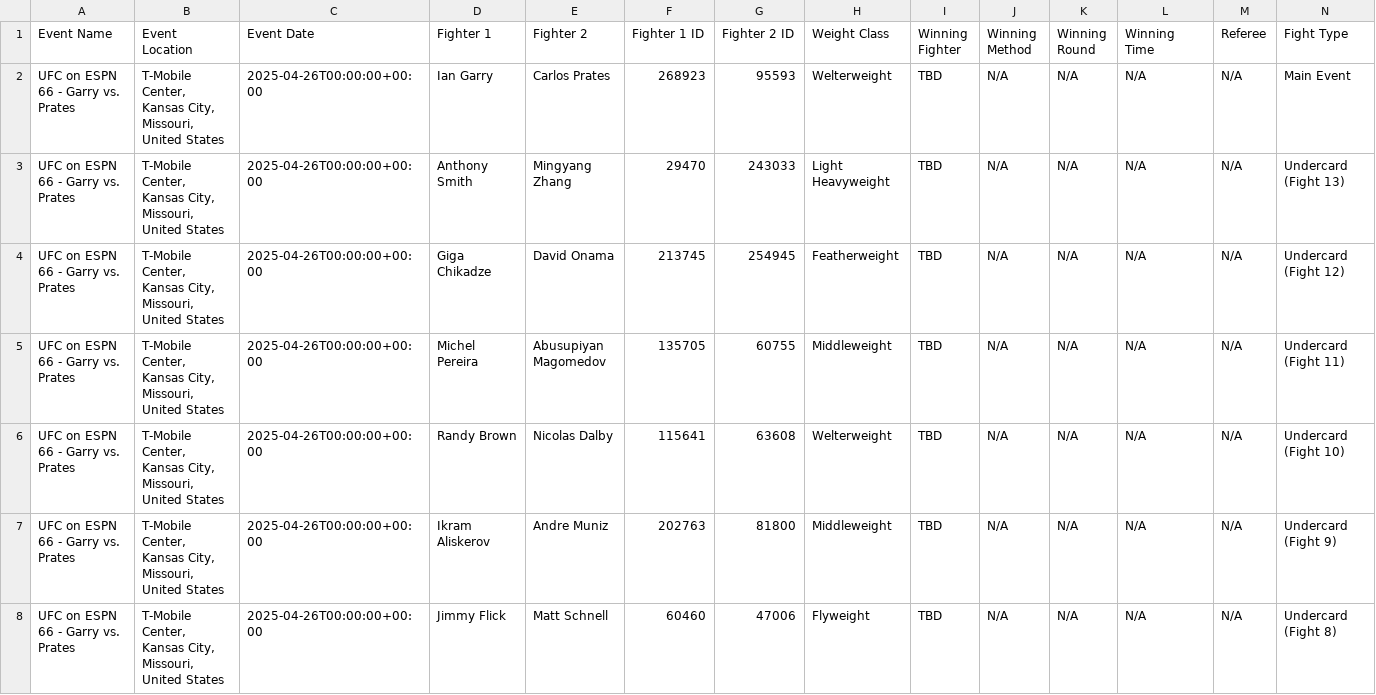
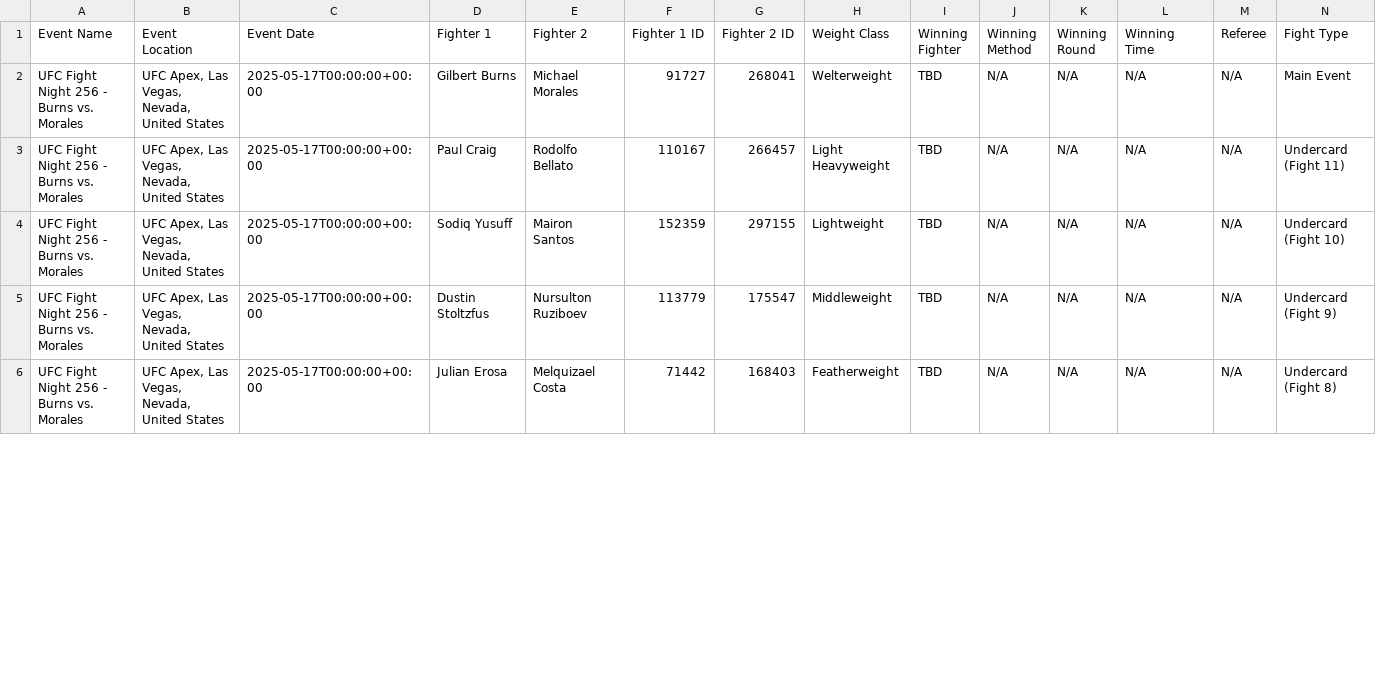
Before and after one commit to bestisblessed/mma-ai-swift-app, a CSV file: data/upcoming_event_data_sherdog.csv, drawn as a sheet; only a part is shown; the diff covers the shown part only.

Commit message:
im dumb

```diff
--- a/data/upcoming_event_data_sherdog.csv
+++ b/data/upcoming_event_data_sherdog.csv
@@ -1,8 +1,6 @@
 Event Name,Event Location,Event Date,Fighter 1,Fighter 2,Fighter 1 ID,Fighter 2 ID,Weight Class,Winning Fighter,Winning Method,Winning Round,Winning Time,Referee,Fight Type
-UFC on ESPN 66 - Garry vs. Prates,"T-Mobile Center, Kansas City, Missouri, United States",2025-04-26T00:00:00+00:00,Ian Garry,Carlos Prates,268923,95593,Welterweight,TBD,N/A,N/A,N/A,N/A,Main Event
-UFC on ESPN 66 - Garry vs. Prates,"T-Mobile Center, Kansas City, Missouri, United States",2025-04-26T00:00:00+00:00,Anthony Smith,Mingyang Zhang,29470,243033,Light Heavyweight,TBD,N/A,N/A,N/A,N/A,Undercard (Fight 13)
-UFC on ESPN 66 - Garry vs. Prates,"T-Mobile Center, Kansas City, Missouri, United States",2025-04-26T00:00:00+00:00,Giga Chikadze,David Onama,213745,254945,Featherweight,TBD,N/A,N/A,N/A,N/A,Undercard (Fight 12)
-UFC on ESPN 66 - Garry vs. Prates,"T-Mobile Center, Kansas City, Missouri, United States",2025-04-26T00:00:00+00:00,Michel Pereira,Abusupiyan Magomedov,135705,60755,Middleweight,TBD,N/A,N/A,N/A,N/A,Undercard (Fight 11)
-UFC on ESPN 66 - Garry vs. Prates,"T-Mobile Center, Kansas City, Missouri, United States",2025-04-26T00:00:00+00:00,Randy Brown,Nicolas Dalby,115641,63608,Welterweight,TBD,N/A,N/A,N/A,N/A,Undercard (Fight 10)
-UFC on ESPN 66 - Garry vs. Prates,"T-Mobile Center, Kansas City, Missouri, United States",2025-04-26T00:00:00+00:00,Ikram Aliskerov,Andre Muniz,202763,81800,Middleweight,TBD,N/A,N/A,N/A,N/A,Undercard (Fight 9)
-UFC on ESPN 66 - Garry vs. Prates,"T-Mobile Center, Kansas City, Missouri, United States",2025-04-26T00:00:00+00:00,Jimmy Flick,Matt Schnell,60460,47006,Flyweight,TBD,N/A,N/A,N/A,N/A,Undercard (Fight 8)
+UFC Fight Night 256 - Burns vs. Morales,"UFC Apex, Las Vegas, Nevada, United States",2025-05-17T00:00:00+00:00,Gilbert Burns,Michael Morales,91727,268041,Welterweight,TBD,N/A,N/A,N/A,N/A,Main Event
+UFC Fight Night 256 - Burns vs. Morales,"UFC Apex, Las Vegas, Nevada, United States",2025-05-17T00:00:00+00:00,Paul Craig,Rodolfo Bellato,110167,266457,Light Heavyweight,TBD,N/A,N/A,N/A,N/A,Undercard (Fight 11)
+UFC Fight Night 256 - Burns vs. Morales,"UFC Apex, Las Vegas, Nevada, United States",2025-05-17T00:00:00+00:00,Sodiq Yusuff,Mairon Santos,152359,297155,Lightweight,TBD,N/A,N/A,N/A,N/A,Undercard (Fight 10)
+UFC Fight Night 256 - Burns vs. Morales,"UFC Apex, Las Vegas, Nevada, United States",2025-05-17T00:00:00+00:00,Dustin Stoltzfus,Nursulton Ruziboev,113779,175547,Middleweight,TBD,N/A,N/A,N/A,N/A,Undercard (Fight 9)
+UFC Fight Night 256 - Burns vs. Morales,"UFC Apex, Las Vegas, Nevada, United States",2025-05-17T00:00:00+00:00,Julian Erosa,Melquizael Costa,71442,168403,Featherweight,TBD,N/A,N/A,N/A,N/A,Undercard (Fight 8)
```
Also changed, not shown: 53 edited cells elsewhere in this file.
